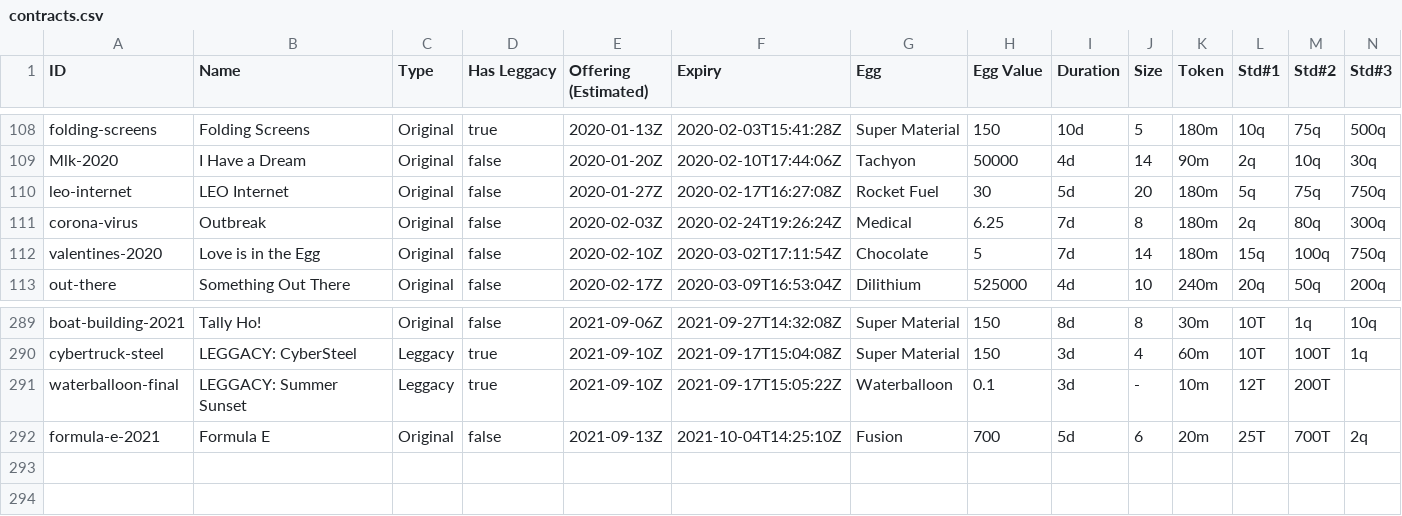
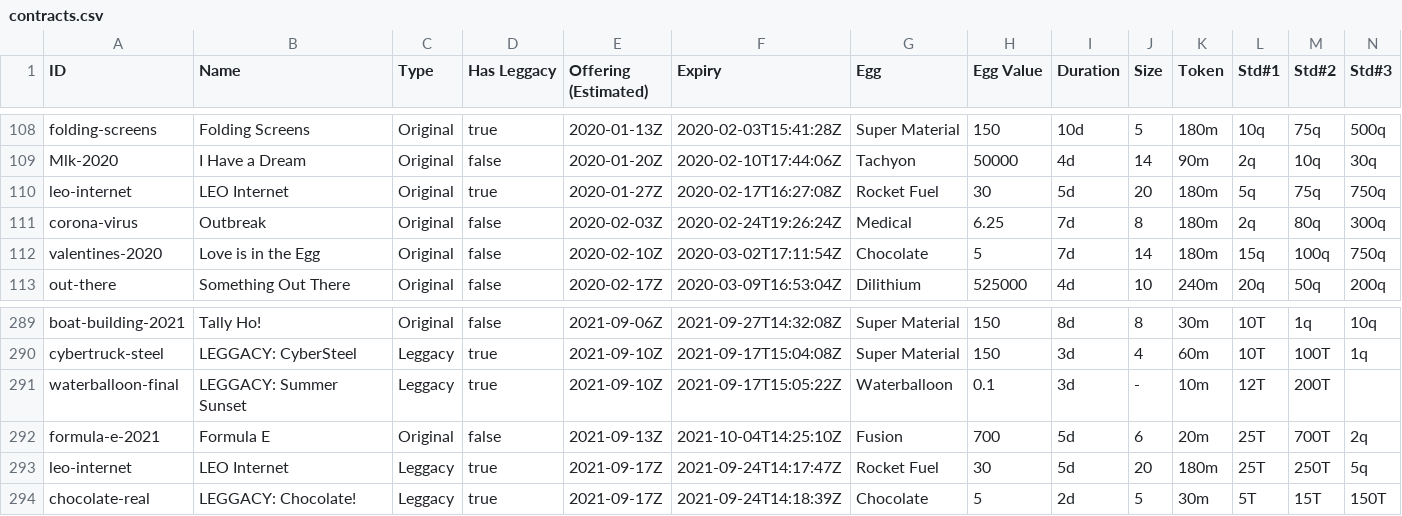
Before and after one commit to fanaticscripter/EggContractor, a CSV file: misc/ContractAggregator/data/contracts.csv, drawn as a sheet; only a part is shown, gaps mark what is left out; rows hold the shown columns only; the diff names each change by its address in the sheet, - before the commit and + after, or states it on an @@ line.

```diff
--- a/misc/ContractAggregator/data/contracts.csv
+++ b/misc/ContractAggregator/data/contracts.csv
-D110 (Has Leggacy): false
+D110 (Has Leggacy): true
+row 293: leo-internet | LEO Internet | Leggacy | true | 2021-09-17Z | 2021-09-24T14:17:47Z | Rocket Fuel | 30 | 5d | 20 | 180m | 25T | 250T | 5q
+row 294: chocolate-real | LEGGACY: Chocolate! | Leggacy | true | 2021-09-17Z | 2021-09-24T14:18:39Z | Chocolate | 5 | 2d | 5 | 30m | 5T | 15T | 150T
```
